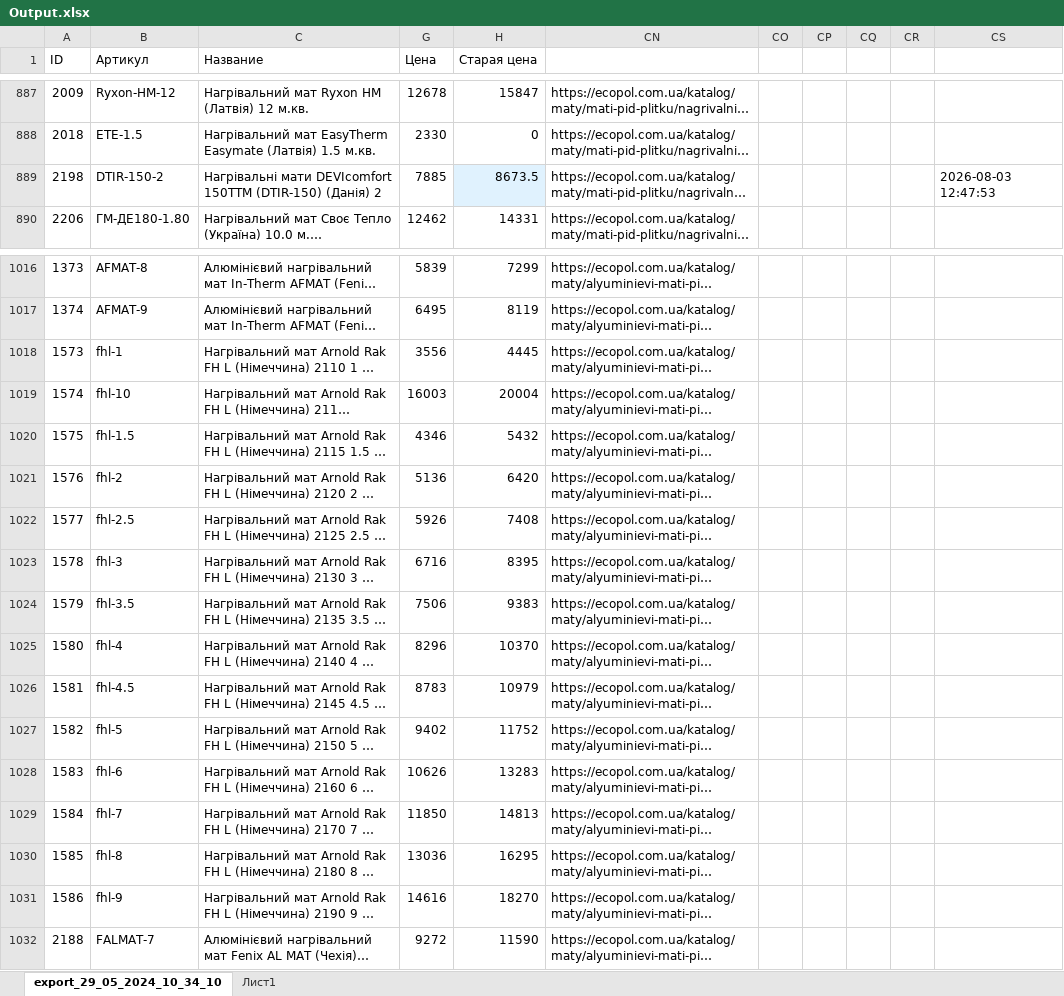
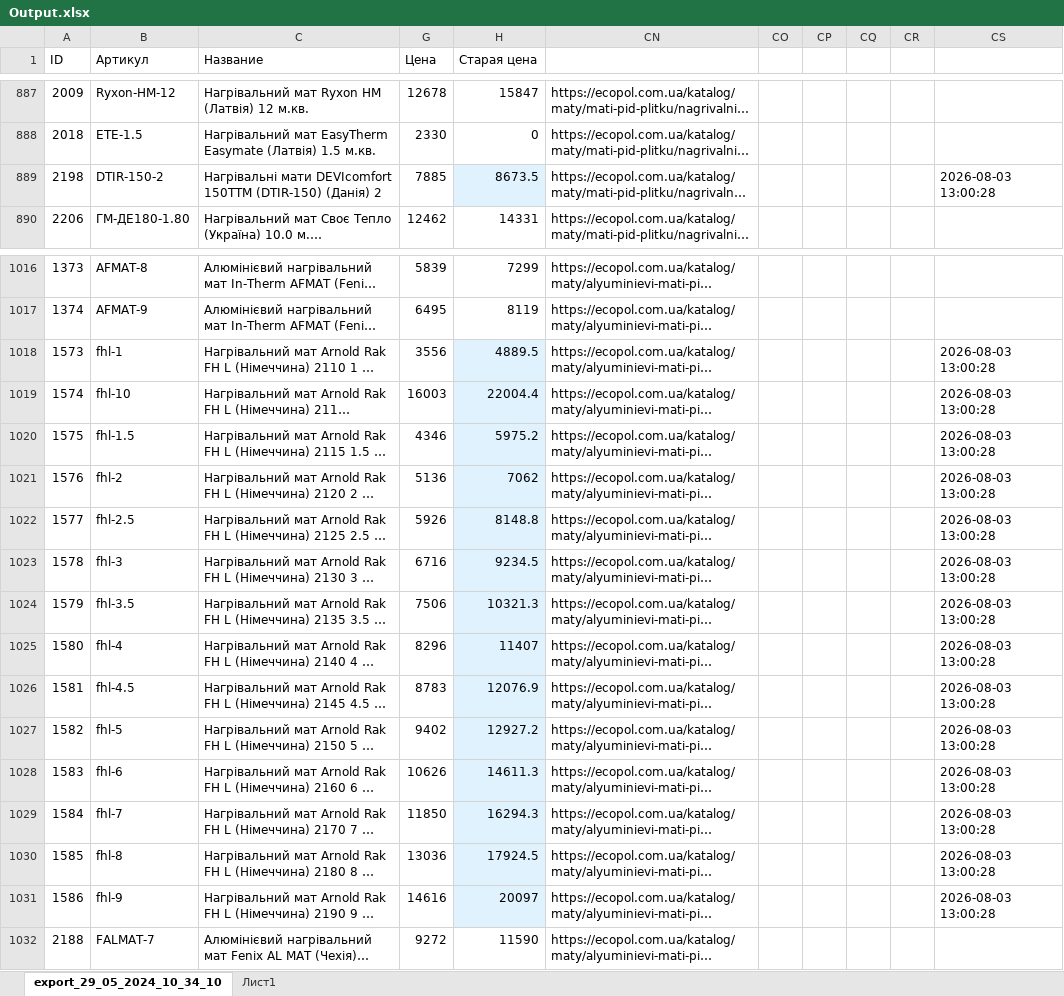
Before and after one commit to marradch/test-integrations-crm, an Excel workbook: resources/excel/Output.xlsx, sheet export_29_05_2024_10_34_10, drawn as a sheet; only a part is shown, gaps mark what is left out; long unchanged cells end in …; values as stored, in another font and other column widths than the file's, no borders; charts and pictures and table styles not drawn; the diff covers the shown part only; the diff names each change by its address in the sheet, - before the commit and + after, or states it on an @@ line.

```diff
--- a/resources/excel/Output.xlsx (sheet export_29_05_2024_10_34_10)
+++ b/resources/excel/Output.xlsx (sheet export_29_05_2024_10_34_10)
-CS889: 2026-08-03 12:47:53
+CS889: 2026-08-03 13:00:28
-H1018 (Старая цена): 4445
+H1018 (Старая цена): 4889.5
-H1018:H1031 fill: none
+H1018:H1031 fill: #E0F2FE
-CS1018:CS1031: (empty)
+CS1018:CS1031: 2026-08-03 13:00:28
-H1019 (Старая цена): 20004
+H1019 (Старая цена): 22004.4
-H1020 (Старая цена): 5432
+H1020 (Старая цена): 5975.2
-H1021 (Старая цена): 6420
+H1021 (Старая цена): 7062
-H1022 (Старая цена): 7408
+H1022 (Старая цена): 8148.8
-H1023 (Старая цена): 8395
+H1023 (Старая цена): 9234.5
-H1024 (Старая цена): 9383
+H1024 (Старая цена): 10321.3
-H1025 (Старая цена): 10370
+H1025 (Старая цена): 11407
-H1026 (Старая цена): 10979
+H1026 (Старая цена): 12076.9
-H1027 (Старая цена): 11752
+H1027 (Старая цена): 12927.2
-H1028 (Старая цена): 13283
+H1028 (Старая цена): 14611.3
-H1029 (Старая цена): 14813
+H1029 (Старая цена): 16294.3
-H1030 (Старая цена): 16295
+H1030 (Старая цена): 17924.5
-H1031 (Старая цена): 18270
+H1031 (Старая цена): 20097
```
Also changed, not shown: 88 edited cells elsewhere in this sheet, 2 other files.
